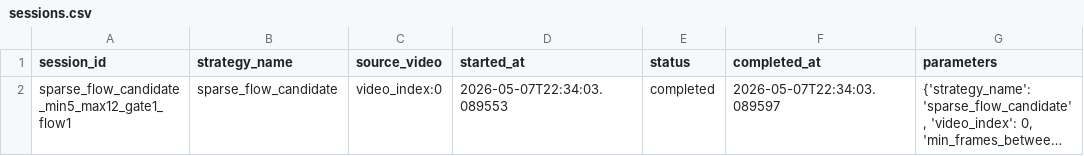
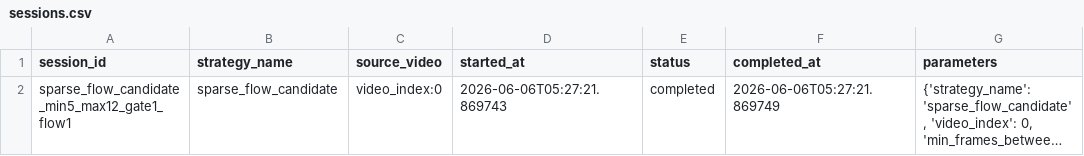
Before and after one commit to Sxl07/tomato_monitor, a CSV file: outputs/meta/sessions.csv, drawn as a sheet; long unchanged cells end in …; the diff names each change by its address in the sheet, - before the commit and + after, or states it on an @@ line.

```diff
--- a/outputs/meta/sessions.csv
+++ b/outputs/meta/sessions.csv
-D2 (started_at): 2026-05-07T22:34:03.089553
+D2 (started_at): 2026-06-06T05:27:21.869743
-F2 (completed_at): 2026-05-07T22:34:03.089597
+F2 (completed_at): 2026-06-06T05:27:21.869749
```
Also changed, not shown: outputs/experiments/sparse_flow_candidate_min5_max12_gate1_flow1/reports/per_detection.csv, outputs/experiments/sparse_flow_candidate_min5_max12_gate1_flow1/reports/per_frame.csv, 23 other files.
